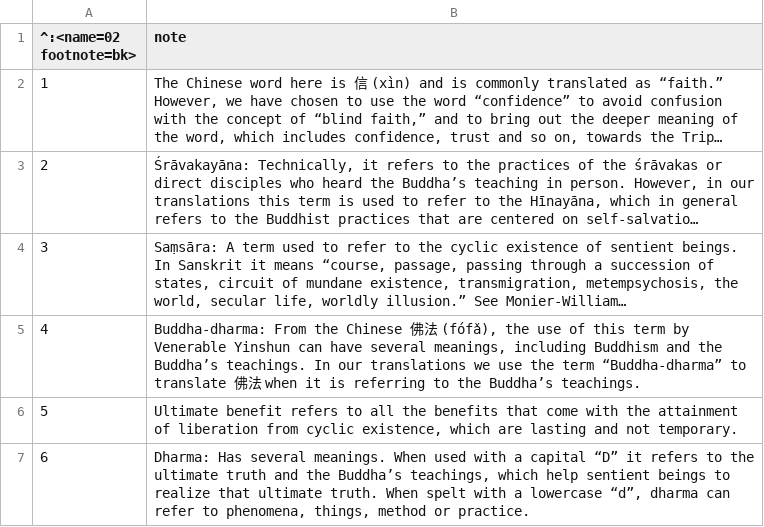
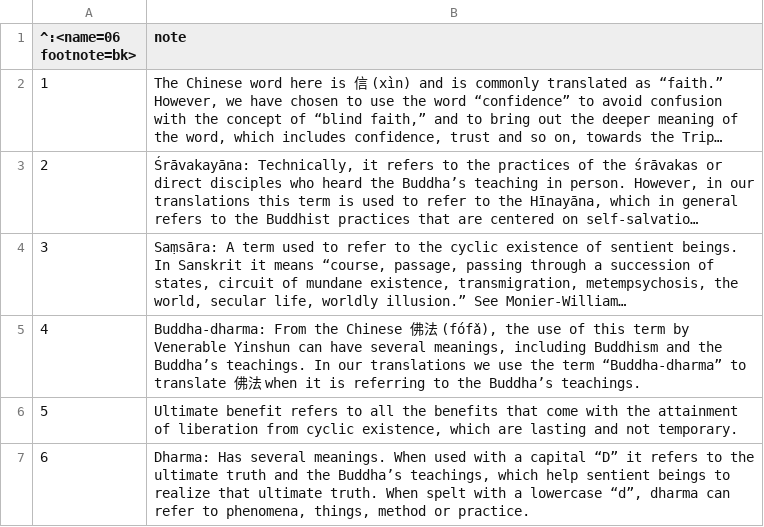
Before and after one commit to yinshun/fuhui, a TSV file: fuhui-en.offtext/06.tsv, drawn as a sheet; only a part is shown; long unchanged cells end in …; the diff names each change by its address in the sheet, - before the commit and + after, or states it on an @@ line.

```diff
--- a/fuhui-en.offtext/06.tsv
+++ b/fuhui-en.offtext/06.tsv
-A1: ^:<name=02 footnote=bk>
+A1: ^:<name=06 footnote=bk>
```
Also changed, not shown: fuhui-en.offtext/05.tsv, 13 other files.
